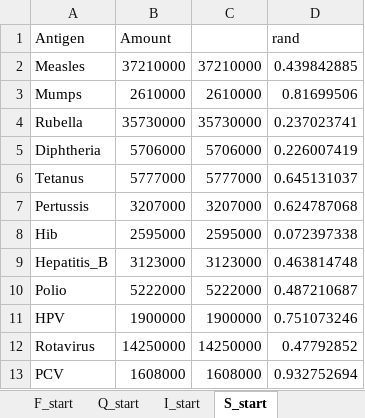
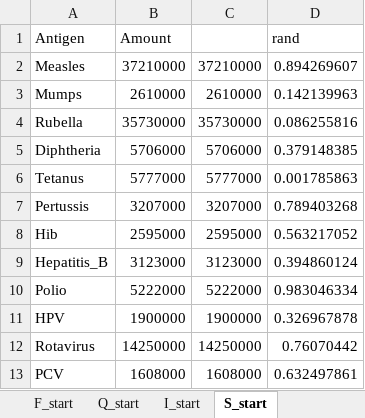
Before and after one commit to nuhorchak/Vaccine_Tender, an Excel workbook: Starting_point.xlsx, sheet S_start, drawn as a sheet; values as stored, in another font and other column widths than the file's, no borders; the diff names each change by its address in the sheet, - before the commit and + after, or states it on an @@ line.

```diff
--- a/Starting_point.xlsx (sheet S_start)
+++ b/Starting_point.xlsx (sheet S_start)
-D2 (rand): 0.439842885
+D2 (rand): 0.894269607
-D3 (rand): 0.81699506
+D3 (rand): 0.142139963
-D4 (rand): 0.237023741
+D4 (rand): 0.086255816
-D5 (rand): 0.226007419
+D5 (rand): 0.379148385
-D6 (rand): 0.645131037
+D6 (rand): 0.001785863
-D7 (rand): 0.624787068
+D7 (rand): 0.789403268
-D8 (rand): 0.072397338
+D8 (rand): 0.563217052
-D9 (rand): 0.463814748
+D9 (rand): 0.394860124
-D10 (rand): 0.487210687
+D10 (rand): 0.983046334
-D11 (rand): 0.751073246
+D11 (rand): 0.326967878
-D12 (rand): 0.47792852
+D12 (rand): 0.76070442
-D13 (rand): 0.932752694
+D13 (rand): 0.632497861
```
Also changed, not shown: sheet Q_start, sheet I_start, sheet F_start, Demand_Scenarios_updated.xlsx, 2 other files.
